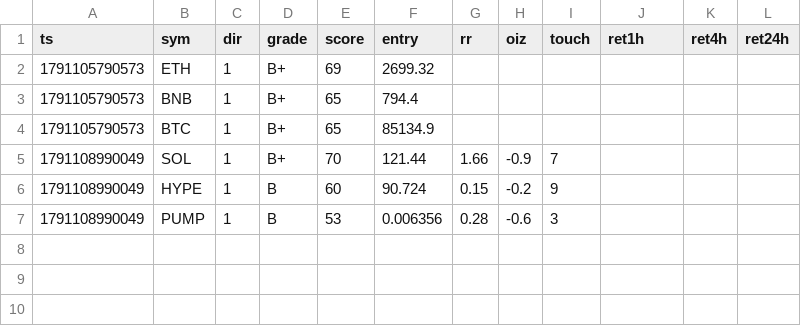
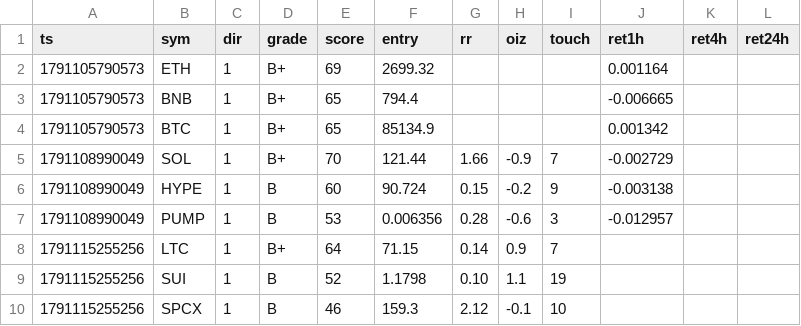
Before and after one commit to kumapali404-art/crypto-radar, a CSV file: data/signals.csv, drawn as a sheet.

Commit message:
update signals

```diff
--- a/data/signals.csv
+++ b/data/signals.csv
@@ -1,7 +1,10 @@
 ts,sym,dir,grade,score,entry,rr,oiz,touch,ret1h,ret4h,ret24h
-1791105790573,ETH,1,B+,69,2699.32,,,,,,
-1791105790573,BNB,1,B+,65,794.4,,,,,,
-1791105790573,BTC,1,B+,65,85134.9,,,,,,
-1791108990049,SOL,1,B+,70,121.44,1.66,-0.9,7,,,
-1791108990049,HYPE,1,B,60,90.724,0.15,-0.2,9,,,
-1791108990049,PUMP,1,B,53,0.006356,0.28,-0.6,3,,,
+1791105790573,ETH,1,B+,69,2699.32,,,,0.001164,,
+1791105790573,BNB,1,B+,65,794.4,,,,-0.006665,,
+1791105790573,BTC,1,B+,65,85134.9,,,,0.001342,,
+1791108990049,SOL,1,B+,70,121.44,1.66,-0.9,7,-0.002729,,
+1791108990049,HYPE,1,B,60,90.724,0.15,-0.2,9,-0.003138,,
+1791108990049,PUMP,1,B,53,0.006356,0.28,-0.6,3,-0.012957,,
+1791115255256,LTC,1,B+,64,71.15,0.14,0.9,7,,,
+1791115255256,SUI,1,B,52,1.1798,0.10,1.1,19,,,
+1791115255256,SPCX,1,B,46,159.3,2.12,-0.1,10,,,
```
